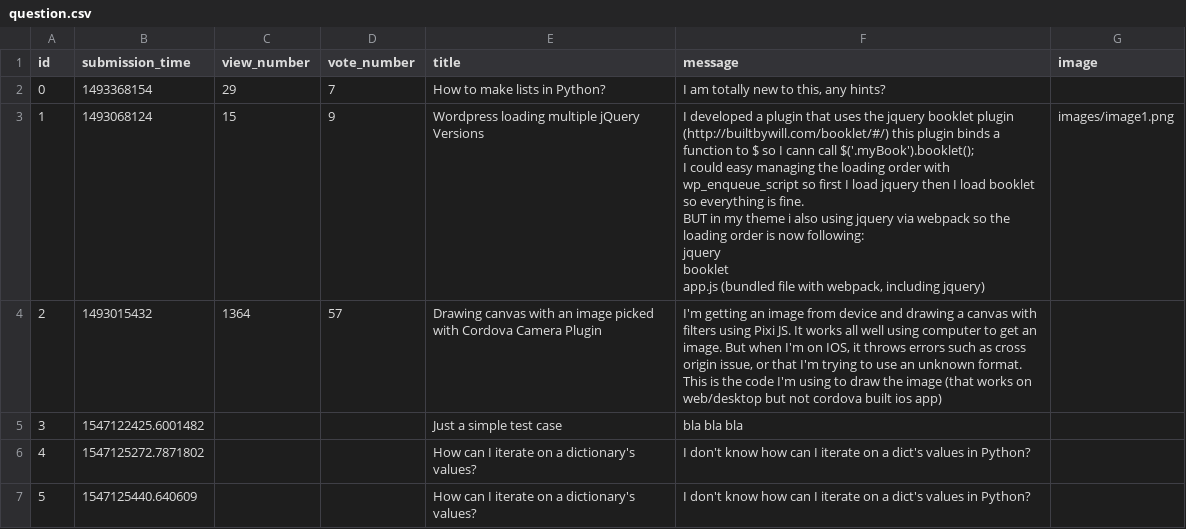
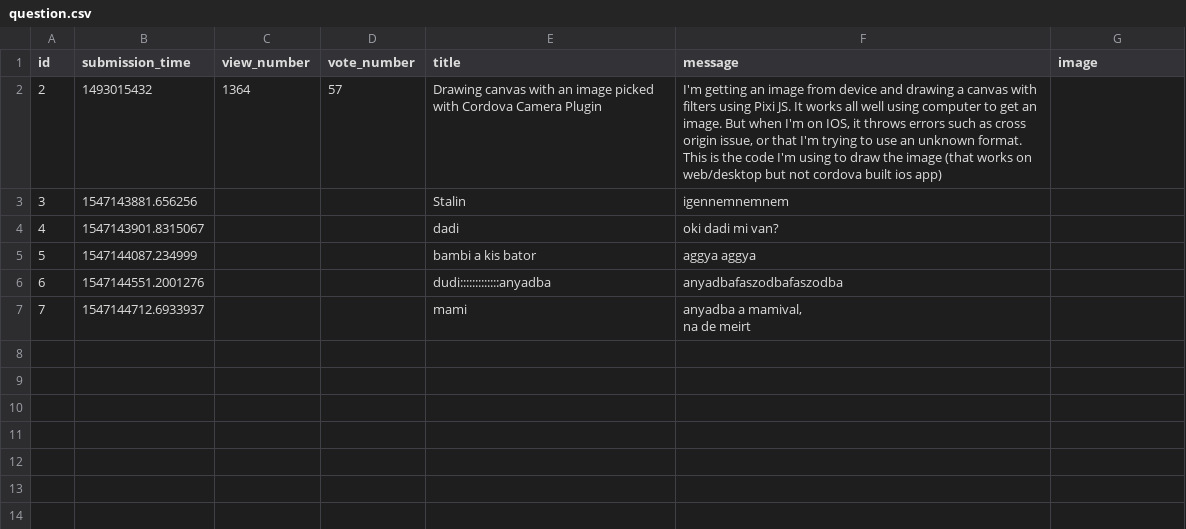
Before and after one commit to patrickbakos/askmate, a CSV file: sample_data/question.csv, drawn as a sheet.

```diff
--- a/sample_data/question.csv
+++ b/sample_data/question.csv
@@ -1,12 +1,2 @@
 id,submission_time,view_number,vote_number,title,message,image
-0,1493368154,29,7,How to make lists in Python?,"I am totally new to this, any hints?",
-1,1493068124,15,9,Wordpress loading multiple jQuery Versions,"I developed a plugin that uses the jquery booklet plugin (http://builtbywill.com/booklet/#/) this plugin binds a function to $ so I cann call $('.myBook').booklet();
-
-I could easy managing the loading order with wp_enqueue_script so first I load jquery then I load booklet so everything is fine.
-
-BUT in my theme i also using jquery via webpack so the loading order is now following:
-
-jquery
-booklet
-app.js (bundled file with webpack, including jquery)",images/image1.png
 2,1493015432,1364,57,Drawing canvas with an image picked with Cordova Camera Plugin,"I'm getting an image from device and drawing a canvas with filters using Pixi JS. It works all well using computer to get an image. But when I'm on IOS, it throws errors such as cross origin issue, or that I'm trying to use an unknown format.
@@ -14,5 +4,8 @@ app.js (bundled file with webpack, including jquery)",images/image1.png
 This is the code I'm using to draw the image (that works on web/desktop but not cordova built ios app)",
-3,1547122425.6001482,,,Just a simple test case,"bla bla bla
-",
-4,1547125272.7871802,,,How can I iterate on a dictionary's values?,I don't know how can I iterate on a dict's values in Python?,
-5,1547125440.640609,,,How can I iterate on a dictionary's values?,I don't know how can I iterate on a dict's values in Python?,
+3,1547143881.656256,,,Stalin,igennemnemnem,
+4,1547143901.8315067,,,dadi,oki dadi mi van?,
+5,1547144087.234999,,,bambi a kis bator,aggya aggya,
+6,1547144551.2001276,,,dudi:::::::::::::anyadba,anyadbafaszodbafaszodba,
+7,1547144712.6933937,,,mami,"anyadba a mamival,
+na de meirt
+",
```
Also changed, not shown: 4 other files.
